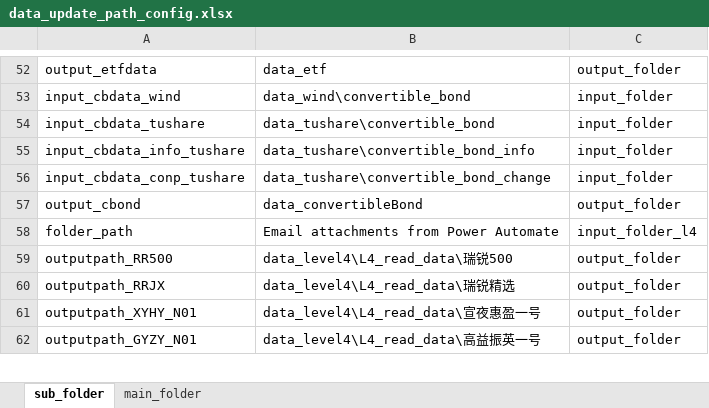
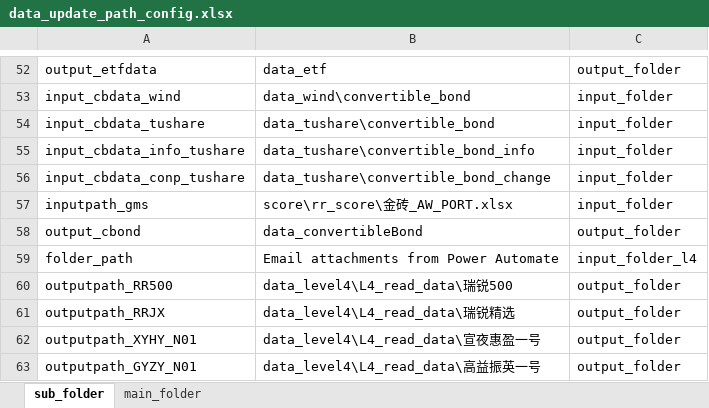
Before and after one commit to kaicmd0416/code_new, an Excel workbook: Data_update/config_path/data_update_path_config.xlsx, sheet sub_folder, drawn as a sheet; only a part is shown, gaps mark what is left out; values as stored, in another font and other column widths than the file's, no borders; the diff names each change by its address in the sheet, - before the commit and + after, or states it on an @@ line.

```diff
--- a/Data_update/config_path/data_update_path_config.xlsx (sheet sub_folder)
+++ b/Data_update/config_path/data_update_path_config.xlsx (sheet sub_folder)
+row 57: inputpath_gms | score\rr_score\金砖_AW_PORT.xlsx | input_folder
```
Also changed, not shown: sheet main_folder, 4 other files.
